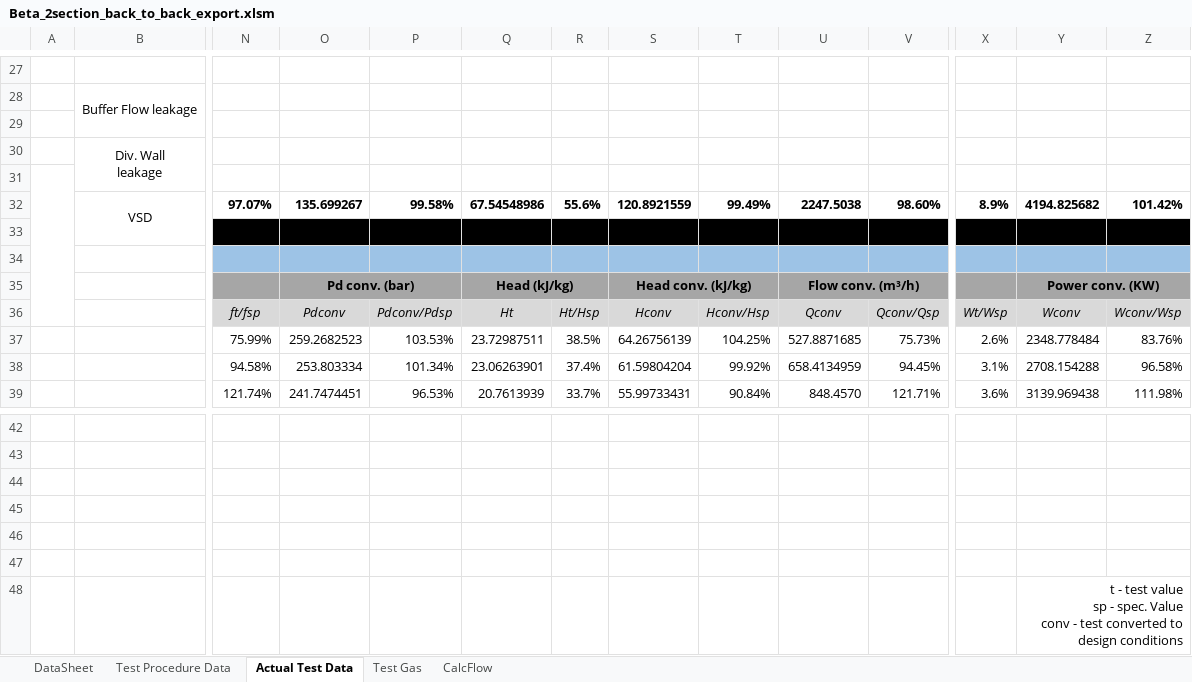
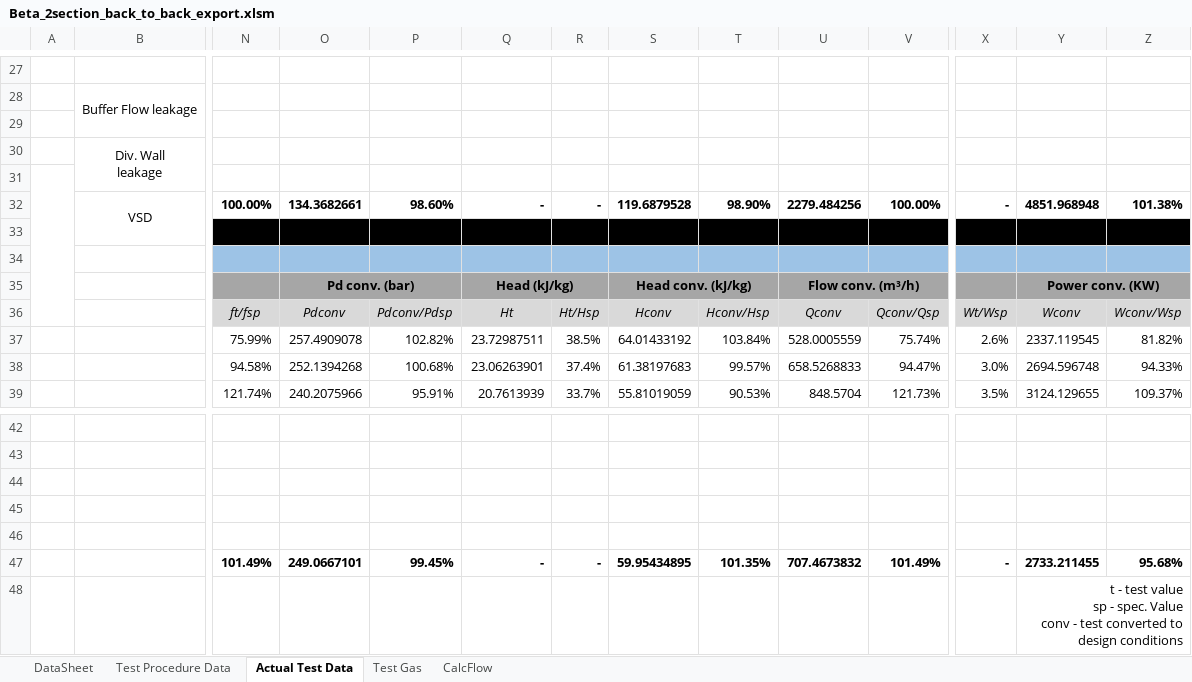
Before and after one commit to petrobras/ccp, an Excel workbook: scripts/Performance-Test/Beta_2section_back_to_back_export.xlsm, sheet Actual Test Data, drawn as a sheet; only a part is shown, gaps mark what is left out; values as stored, in another font and other column widths than the file's, no borders; charts and pictures and conditional formats not drawn; removed rows and columns are numbered as before the commit, all else as after; rows hold the shown columns only; the diff covers the shown part only; the diff names each change by its address in the sheet, - before the commit and + after, or states it on an @@ line.

Commit message:
Update export spreadsheet

```diff
--- a/scripts/Performance-Test/Beta_2section_back_to_back_export.xlsm (sheet Actual Test Data)
+++ b/scripts/Performance-Test/Beta_2section_back_to_back_export.xlsm (sheet Actual Test Data)
-row 32:  | VSD | 97.07% | 135.699267 | 99.58% | 67.54548986 | 55.6% | 120.8921559 | 99.49% | 2247.5038 | 98.60% | 8.9% | 4194.825682 | 101.42%
+row 32:  | VSD | 100.00% | 134.3682661 | 98.60% | - | - | 119.6879528 | 98.90% | 2279.484256 | 100.00% | - | 4851.968948 | 101.38%
-O37: 259.2682523
+O37: 257.4909078
-P37: 103.53%
+P37: 102.82%
-S37: 64.26756139
+S37: 64.01433192
-T37: 104.25%
+T37: 103.84%
-U37: 527.8871685
+U37: 528.0005559
-V37: 75.73%
+V37: 75.74%
-Y37: 2348.778484
+Y37: 2337.119545
-Z37: 83.76%
+Z37: 81.82%
-O38: 253.803334
+O38: 252.1394268
-P38: 101.34%
+P38: 100.68%
-S38: 61.59804204
+S38: 61.38197683
-T38: 99.92%
+T38: 99.57%
-U38: 658.4134959
+U38: 658.5268833
-V38: 94.45%
+V38: 94.47%
-X38: 3.1%
+X38: 3.0%
-Y38: 2708.154288
+Y38: 2694.596748
-Z38: 96.58%
+Z38: 94.33%
-O39: 241.7474451
+O39: 240.2075966
-P39: 96.53%
+P39: 95.91%
-S39: 55.99733431
+S39: 55.81019059
-T39: 90.84%
+T39: 90.53%
-U39: 848.4570
+U39: 848.5704
-V39: 121.71%
+V39: 121.73%
-X39: 3.6%
+X39: 3.5%
-Y39: 3139.969438
+Y39: 3124.129655
-Z39: 111.98%
+Z39: 109.37%
-row 47: (empty)
+row 47:  |  | 101.49% | 249.0667101 | 99.45% | - | - | 59.95434895 | 101.35% | 707.4673832 | 101.49% | - | 2733.211455 | 95.68%
```
Also changed, not shown: 67 edited cells elsewhere in this sheet, charts or pictures.
